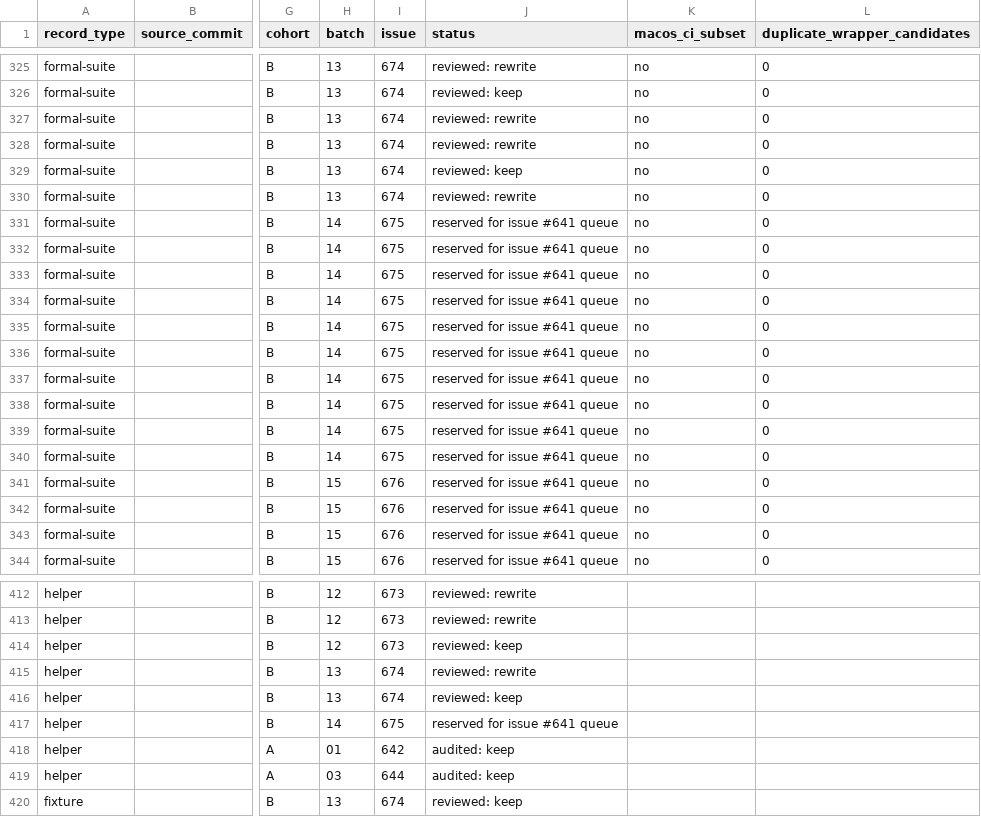
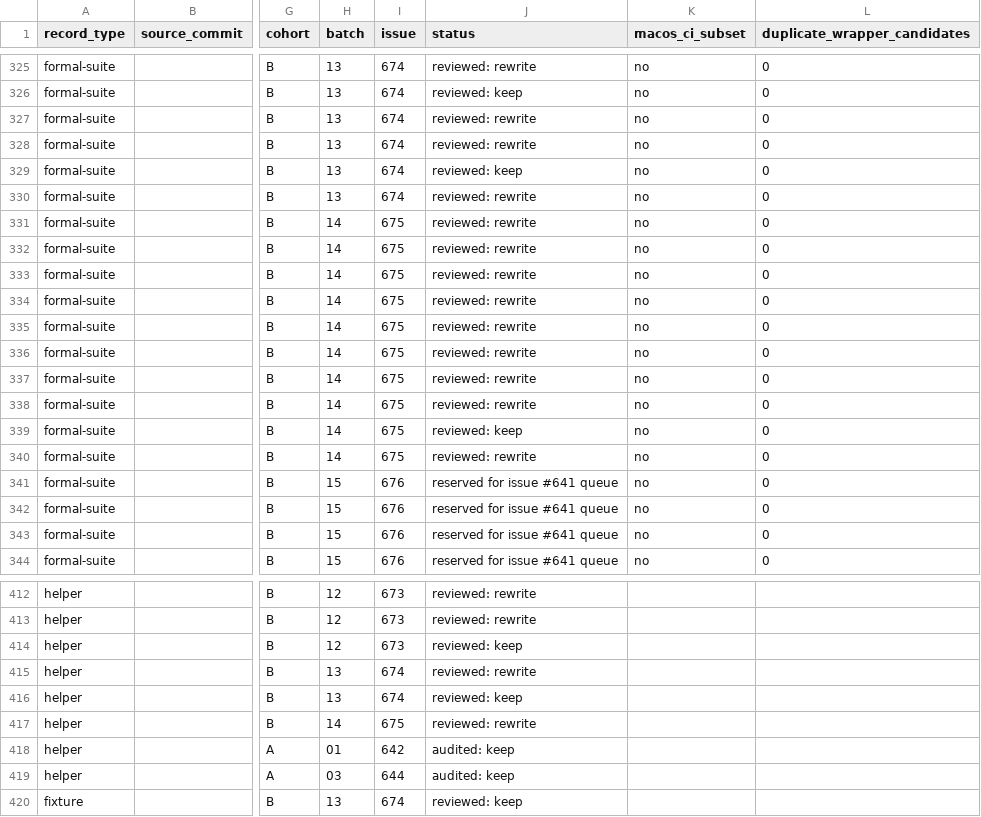
Before and after one commit to hmj1026/dhpk, a CSV file: generated/claude-marketplace/package/docs/test-suite-review-inventory.csv, drawn as a sheet; only a part is shown, gaps mark what is left out; the diff names each change by its address in the sheet, - before the commit and + after, or states it on an @@ line.

```diff
--- a/generated/claude-marketplace/package/docs/test-suite-review-inventory.csv
+++ b/generated/claude-marketplace/package/docs/test-suite-review-inventory.csv
-J331:J338 (status): reserved for issue #641 queue
+J331:J338 (status): reviewed: rewrite
-J339 (status): reserved for issue #641 queue
+J339 (status): reviewed: keep
-J340 (status): reserved for issue #641 queue
+J340 (status): reviewed: rewrite
-J417 (status): reserved for issue #641 queue
+J417 (status): reviewed: rewrite
```
Also changed, not shown: docs/test-suite-review-inventory.csv, 13 other files.
